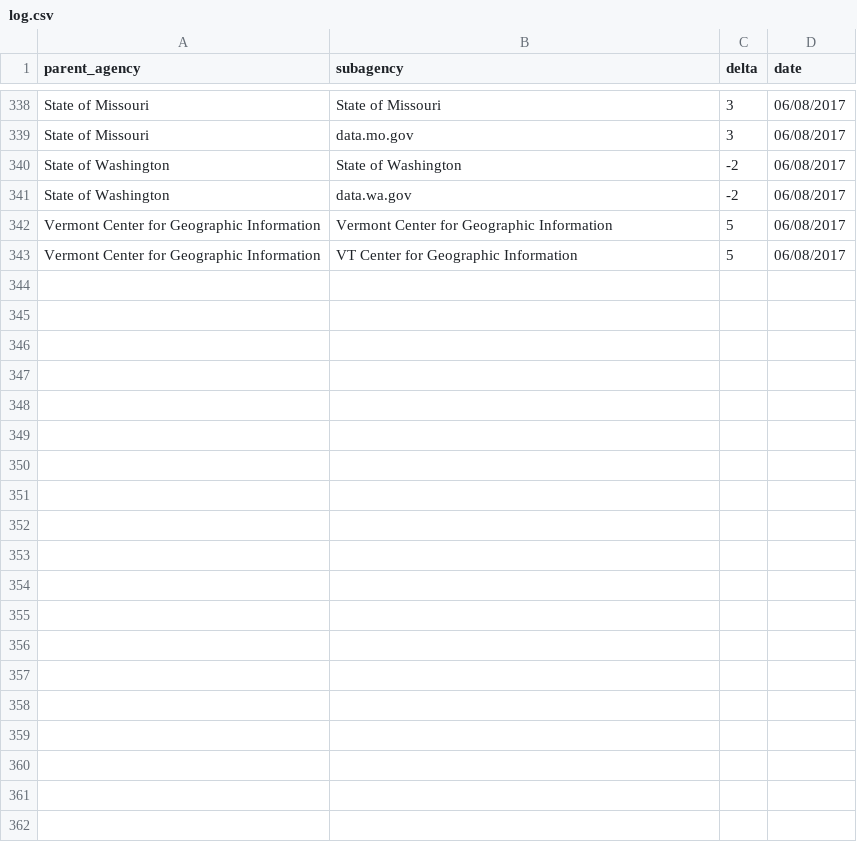
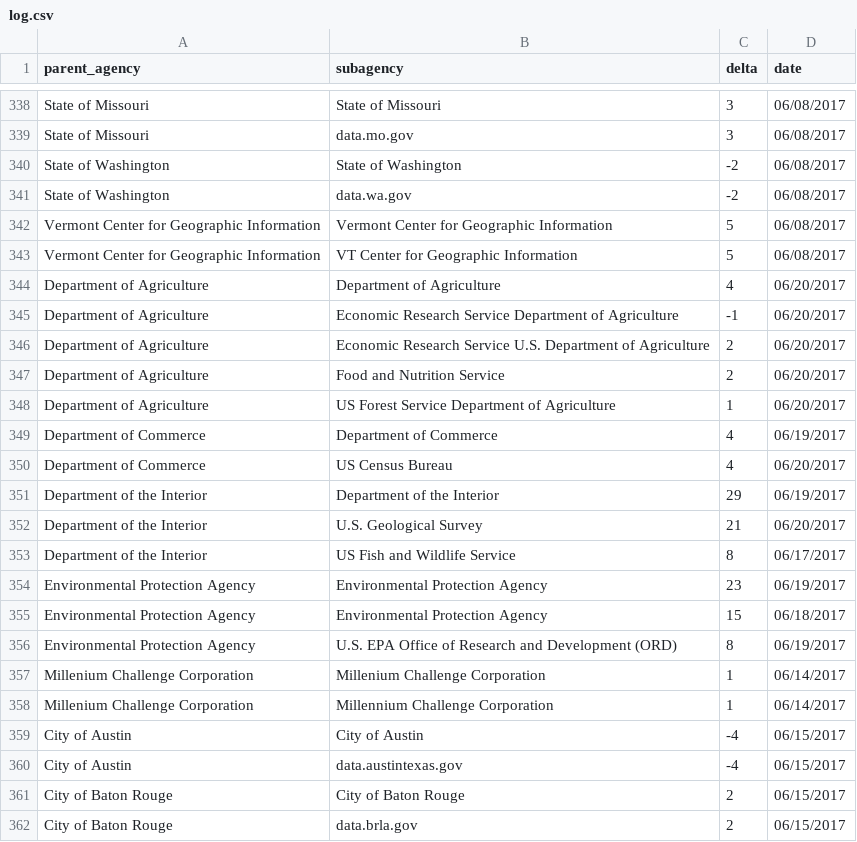
Before and after one commit to hancush/eyeball, a CSV file: output/log.csv, drawn as a sheet; only a part is shown, gaps mark what is left out; the diff covers the shown part only; the diff names each change by its address in the sheet, - before the commit and + after, or states it on an @@ line.

```diff
--- a/output/log.csv
+++ b/output/log.csv
+row 344: Department of Agriculture | Department of Agriculture | 4 | 06/20/2017
+row 345: Department of Agriculture | Economic Research Service Department of Agriculture | -1 | 06/20/2017
+row 346: Department of Agriculture | Economic Research Service U.S. Department of Agriculture | 2 | 06/20/2017
+row 347: Department of Agriculture | Food and Nutrition Service | 2 | 06/20/2017
+row 348: Department of Agriculture | US Forest Service Department of Agriculture | 1 | 06/20/2017
+row 349: Department of Commerce | Department of Commerce | 4 | 06/19/2017
+row 350: Department of Commerce | US Census Bureau | 4 | 06/20/2017
+row 351: Department of the Interior | Department of the Interior | 29 | 06/19/2017
+row 352: Department of the Interior | U.S. Geological Survey | 21 | 06/20/2017
+row 353: Department of the Interior | US Fish and Wildlife Service | 8 | 06/17/2017
+row 354: Environmental Protection Agency | Environmental Protection Agency | 23 | 06/19/2017
+row 355: Environmental Protection Agency | Environmental Protection Agency | 15 | 06/18/2017
+row 356: Environmental Protection Agency | U.S. EPA Office of Research and Development (ORD) | 8 | 06/19/2017
+row 357: Millenium Challenge Corporation | Millenium Challenge Corporation | 1 | 06/14/2017
+row 358: Millenium Challenge Corporation | Millennium Challenge Corporation | 1 | 06/14/2017
+row 359: City of Austin | City of Austin | -4 | 06/15/2017
+row 360: City of Austin | data.austintexas.gov | -4 | 06/15/2017
+row 361: City of Baton Rouge | City of Baton Rouge | 2 | 06/15/2017
+row 362: City of Baton Rouge | data.brla.gov | 2 | 06/15/2017
```
Also changed, not shown: 25 added rows elsewhere in this file, archive.csv, output/churn_summary.csv.
